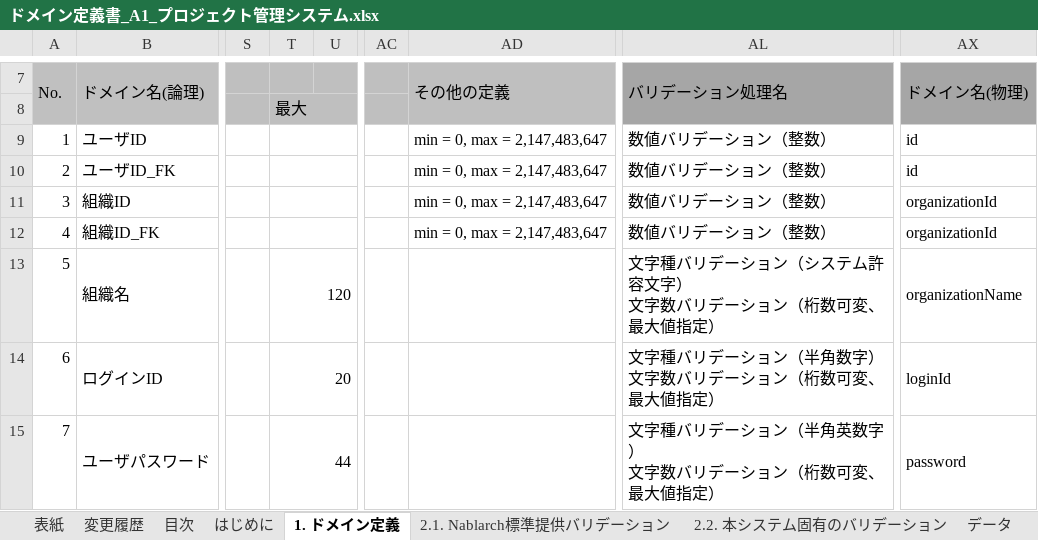
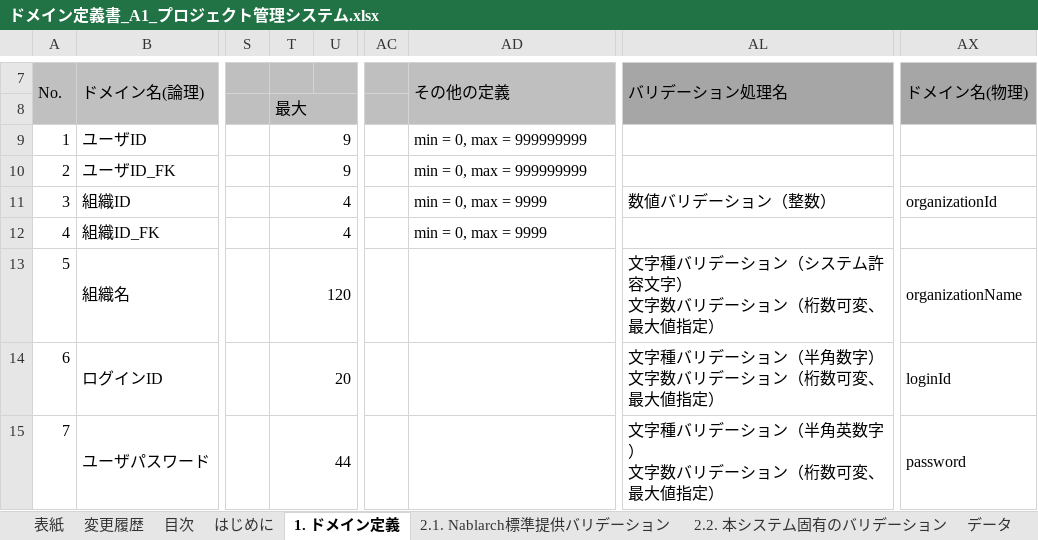
Before and after one commit to Fintan-contents/nablarch-system-development-guide, an Excel workbook: サンプルプロジェクト/設計書/A1_プロジェクト管理システム/030_アプリ設計/070_データモデル設計/ドメイン定義書_A1_プロジェクト管理システム.xlsx, sheet 1. ドメイン定義, drawn as a sheet; only a part is shown, gaps mark what is left out; values as stored, in another font and other column widths than the file's, no borders; charts and pictures not drawn; the diff covers the shown part only; the diff names each change by its address in the sheet, - before the commit and + after, or states it on an @@ line.

Commit message:
ドメイン定義と実装を揃える対応

```diff
--- a/サンプルプロジェクト/設計書/A1_プロジェクト管理システム/030_アプリ設計/070_データモデル設計/ドメイン定義書_A1_プロジェクト管理システム.xlsx (sheet 1. ドメイン定義)
+++ b/サンプルプロジェクト/設計書/A1_プロジェクト管理システム/030_アプリ設計/070_データモデル設計/ドメイン定義書_A1_プロジェクト管理システム.xlsx (sheet 1. ドメイン定義)
-T9:T10: (empty)
+T9:T10: 9
-AD9:AD10: min = 0, max = 2,147,483,647
+AD9:AD10: min = 0, max = 999999999
-AL9:AL10: 数値バリデーション（整数）
+AL9:AL10: (empty)
-AX9:AX10: id
+AX9:AX10: (empty)
-T11:T12: (empty)
+T11:T12: 4
-AD11:AD12: min = 0, max = 2,147,483,647
+AD11:AD12: min = 0, max = 9999
-AL12: 数値バリデーション（整数）
+AL12: (empty)
-AX12: organizationId
+AX12: (empty)
```
Also changed, not shown: 1 added row, 13 edited cells and row numbers in column A elsewhere in this sheet, 3 other files.
